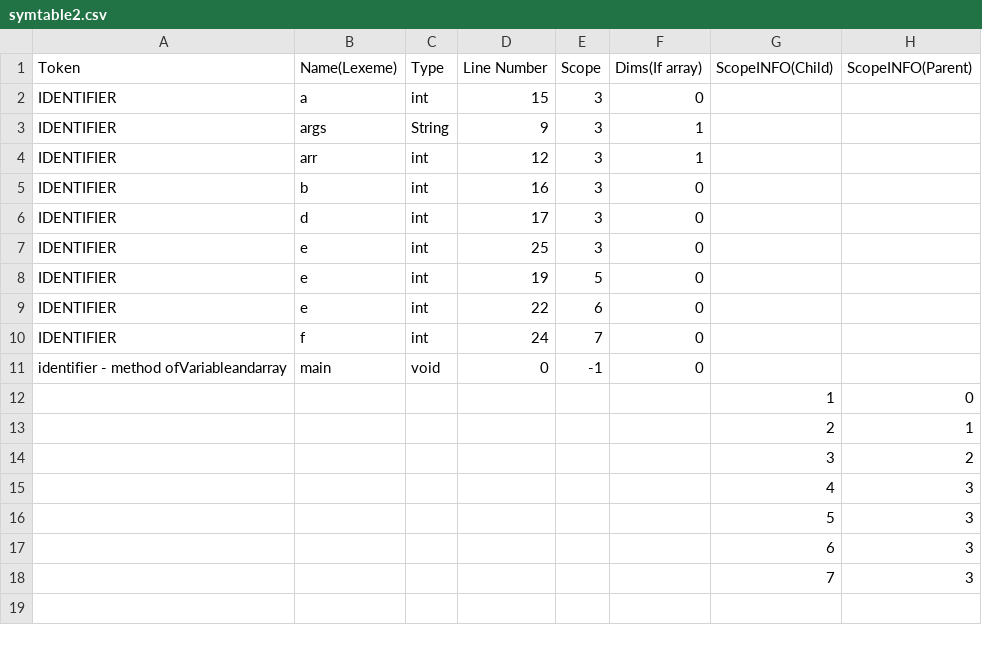
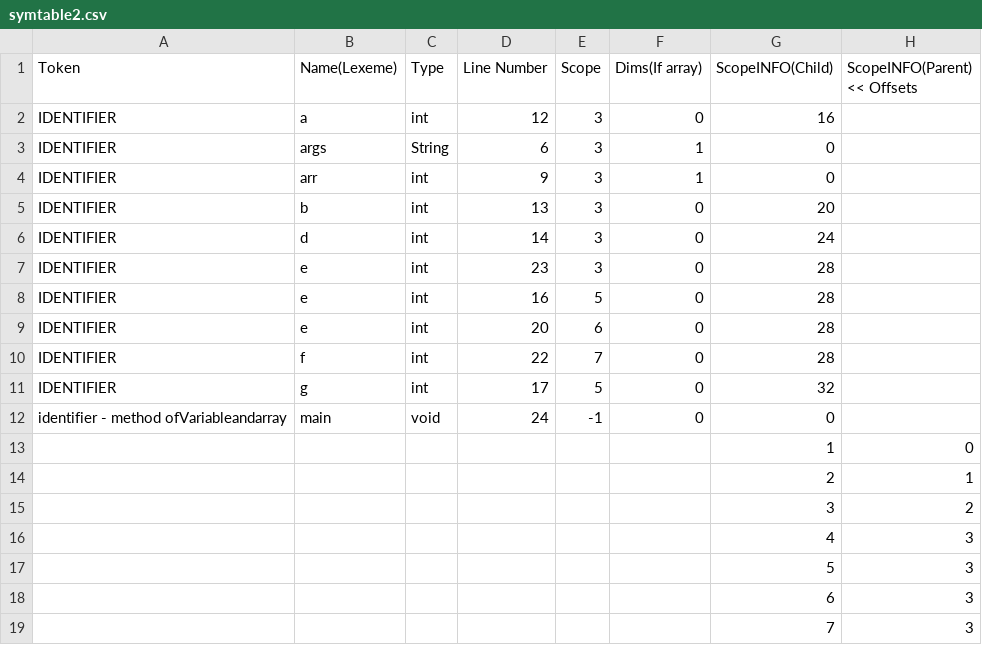
Before and after one commit to Enkryp/CS335, a CSV file: milestone2/outputs/symtable2.csv, drawn as a sheet; addresses are those after the commit; the diff names each change by its address in the sheet, - before the commit and + after, or states it on an @@ line.

```diff
--- a/milestone2/outputs/symtable2.csv
+++ b/milestone2/outputs/symtable2.csv
-H1: ScopeINFO(Parent)
+H1: ScopeINFO(Parent) << Offsets
-D2 (Line Number): 15
+D2 (Line Number): 12
-G2 (ScopeINFO(Child)): (empty)
+G2 (ScopeINFO(Child)): 16
-D3 (Line Number): 9
+D3 (Line Number): 6
-G3:G4 (ScopeINFO(Child)): (empty)
+G3:G4 (ScopeINFO(Child)): 0
-D4 (Line Number): 12
+D4 (Line Number): 9
-D5 (Line Number): 16
+D5 (Line Number): 13
-G5 (ScopeINFO(Child)): (empty)
+G5 (ScopeINFO(Child)): 20
-D6 (Line Number): 17
+D6 (Line Number): 14
-G6 (ScopeINFO(Child)): (empty)
+G6 (ScopeINFO(Child)): 24
-D7 (Line Number): 25
+D7 (Line Number): 23
-G7:G10 (ScopeINFO(Child)): (empty)
+G7:G10 (ScopeINFO(Child)): 28
-D8 (Line Number): 19
+D8 (Line Number): 16
-D9 (Line Number): 22
+D9 (Line Number): 20
-D10 (Line Number): 24
+D10 (Line Number): 22
+row 11: IDENTIFIER | g | int | 17 | 5 | 0 | 32
-D12 (Line Number): 0
+D12 (Line Number): 24
-G12 (ScopeINFO(Child)): (empty)
+G12 (ScopeINFO(Child)): 0
```
Also changed, not shown: milestone2/outputs/symtable4.csv, milestone2/outputs/symtable6.csv, 27 other files.
